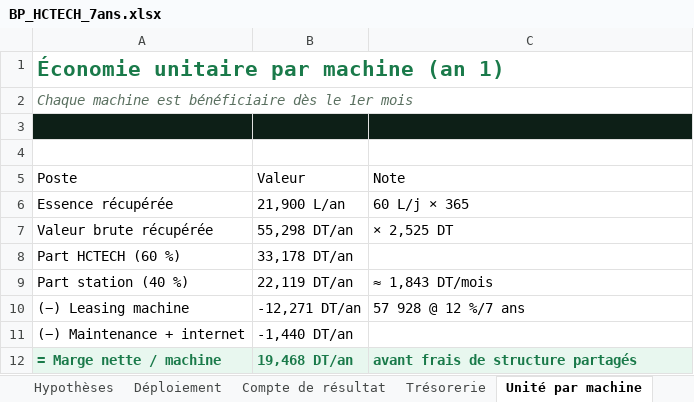
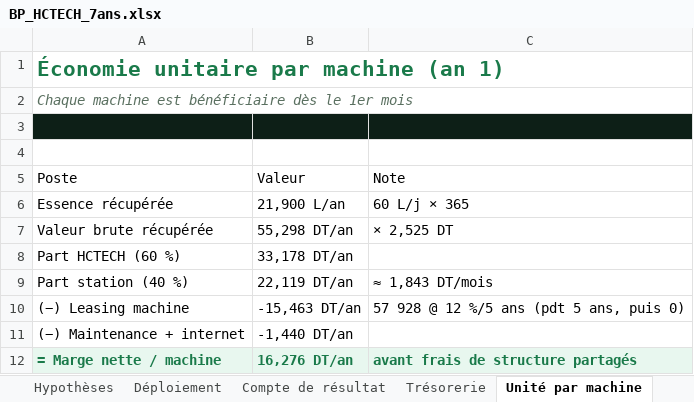
Before and after one commit to ridha0475/hctech-bp-2025, an Excel workbook: BP_HCTECH_7ans.xlsx, sheet Unité par machine, drawn as a sheet; values as stored, in another font and other column widths than the file's, no borders; formulas without a stored value are shown as written; the diff names each change by its address in the sheet, - before the commit and + after, or states it on an @@ line.

```diff
--- a/BP_HCTECH_7ans.xlsx (sheet Unité par machine)
+++ b/BP_HCTECH_7ans.xlsx (sheet Unité par machine)
-B10: -12,271 DT/an
+B10: -15,463 DT/an
-C10: 57 928 @ 12 %/7 ans
+C10: 57 928 @ 12 %/5 ans (pdt 5 ans, puis 0)
-B12: 19,468 DT/an
+B12: 16,276 DT/an
```
Also changed, not shown: sheet Dividendes, sheet Compte de résultat, sheet Trésorerie, sheet Actionnariat, sheet Synthèse, sheet Hypothèses, 13 other files.
